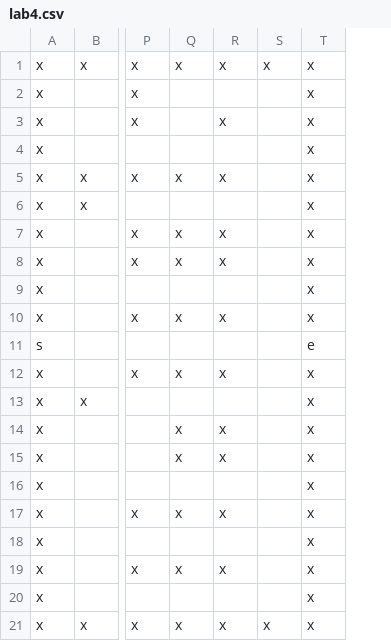
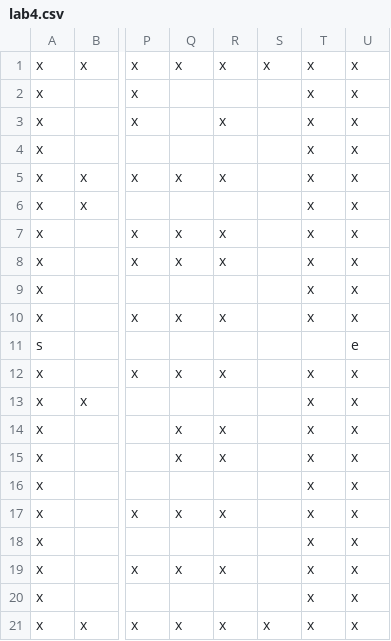
Before and after one commit to GuilhermeML/Labirinto, a CSV file: res/lab4.csv, drawn as a sheet; only a part is shown, gaps mark what is left out; the diff names each change by its address in the sheet, - before the commit and + after, or states it on an @@ line.

```diff
--- a/res/lab4.csv
+++ b/res/lab4.csv
+column U, rows 1-21: x | x | x | x | x | x | x | x | x | x | e | x | x | x | x | x | x | x | x | x | x
-T11: e
+T11: (empty)
```
Also changed, not shown: 3 other files.
